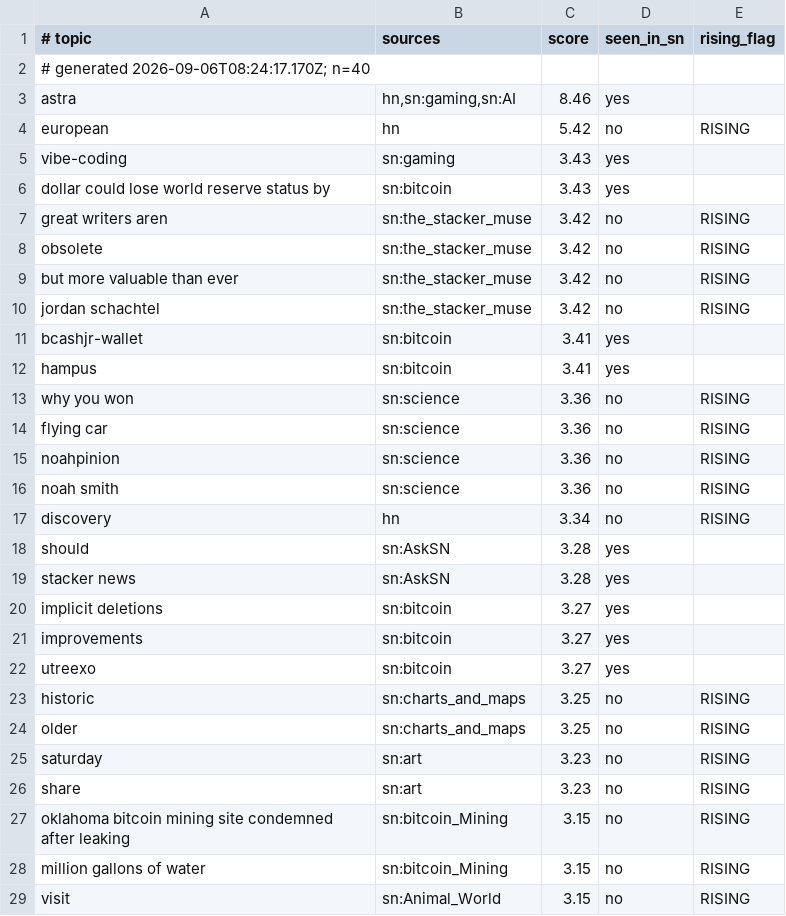
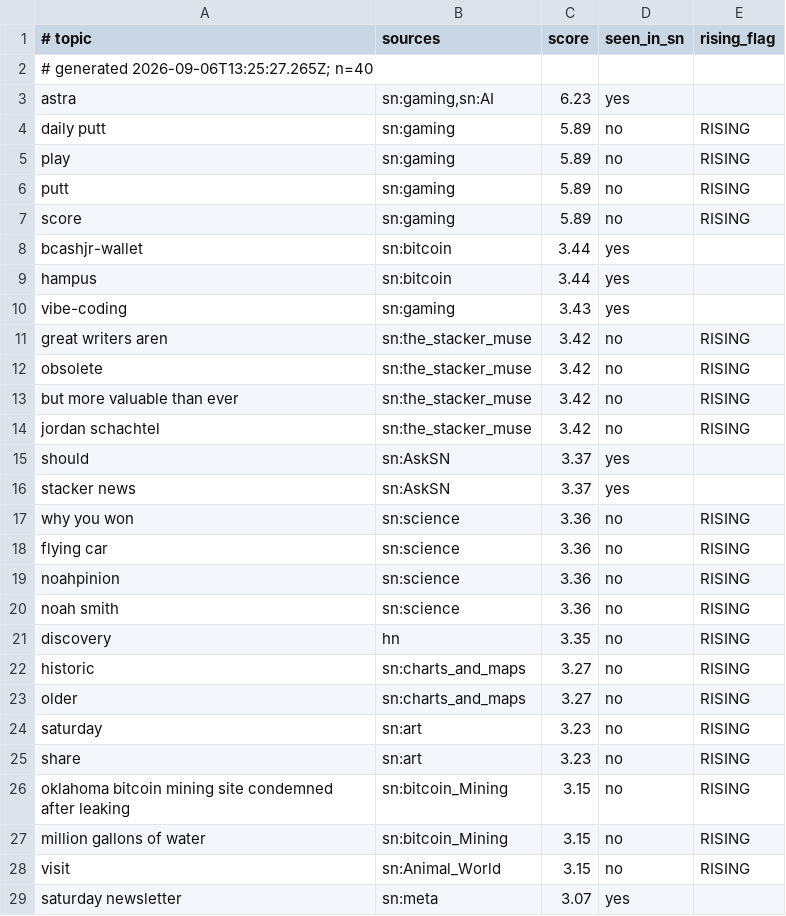
Before and after one commit to eliolatifllari513-coder/sn-monetization-runtime, a TSV file: data/trending/topics.tsv, drawn as a sheet; only a part is shown; the shorter side is filled out with more unchanged rows; the diff covers the shown part only.

```diff
--- a/data/trending/topics.tsv
+++ b/data/trending/topics.tsv
@@ -1,7 +1,11 @@
 # topic	sources	score	seen_in_sn	rising_flag
-# generated 2026-09-06T08:24:17.170Z; n=40
-astra	hn,sn:gaming,sn:AI	8.46	yes	
-european	hn	5.42	no	RISING
+# generated 2026-09-06T13:25:27.265Z; n=40
+astra	sn:gaming,sn:AI	6.23	yes	
+daily putt	sn:gaming	5.89	no	RISING
+play	sn:gaming	5.89	no	RISING
+putt	sn:gaming	5.89	no	RISING
+score	sn:gaming	5.89	no	RISING
+bcashjr-wallet	sn:bitcoin	3.44	yes	
+hampus	sn:bitcoin	3.44	yes	
 vibe-coding	sn:gaming	3.43	yes	
-dollar could lose world reserve status by	sn:bitcoin	3.43	yes	
 great writers aren	sn:the_stacker_muse	3.42	no	RISING
@@ -10,4 +14,4 @@ but more valuable than ever	sn:the_stacker_muse	3.42	no	RISING
 jordan schachtel	sn:the_stacker_muse	3.42	no	RISING
-bcashjr-wallet	sn:bitcoin	3.41	yes	
-hampus	sn:bitcoin	3.41	yes	
+should	sn:AskSN	3.37	yes	
+stacker news	sn:AskSN	3.37	yes	
 why you won	sn:science	3.36	no	RISING
@@ -16,10 +20,5 @@ noahpinion	sn:science	3.36	no	RISING
 noah smith	sn:science	3.36	no	RISING
-discovery	hn	3.34	no	RISING
-should	sn:AskSN	3.28	yes	
-stacker news	sn:AskSN	3.28	yes	
-implicit deletions	sn:bitcoin	3.27	yes	
-improvements	sn:bitcoin	3.27	yes	
-utreexo	sn:bitcoin	3.27	yes	
-historic	sn:charts_and_maps	3.25	no	RISING
-older	sn:charts_and_maps	3.25	no	RISING
+discovery	hn	3.35	no	RISING
+historic	sn:charts_and_maps	3.27	no	RISING
+older	sn:charts_and_maps	3.27	no	RISING
 saturday	sn:art	3.23	no	RISING
```
Also changed, not shown: 6 added rows, 5 removed rows and 7 edited cells elsewhere in this file.
